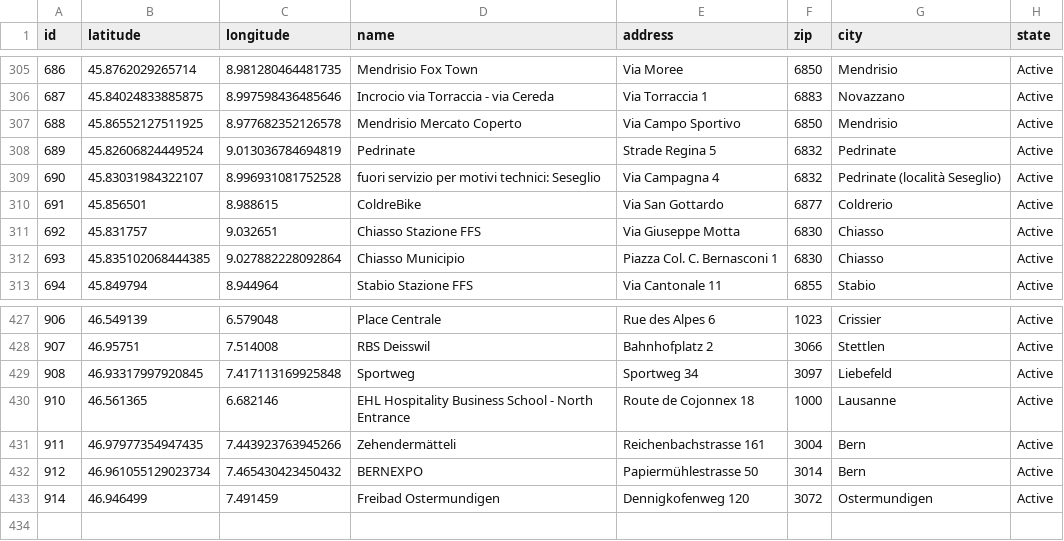
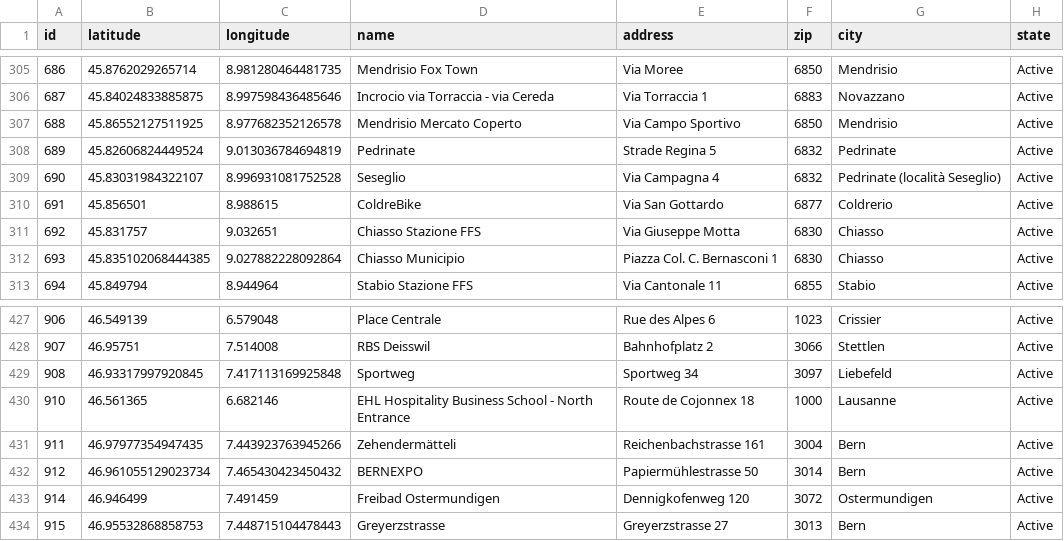
Before and after one commit to misialq/publibike-stations, a CSV file: stations/stations.csv, drawn as a sheet; only a part is shown, gaps mark what is left out.

Commit message:
GHA: Update the list of PubliBike stations

```diff
--- a/stations/stations.csv
+++ b/stations/stations.csv
@@ -308,3 +308,3 @@ id,latitude,longitude,name,address,zip,city,state
 689,45.82606824449524,9.013036784694819,Pedrinate,Strade Regina 5,6832,Pedrinate,Active
-690,45.83031984322107,8.996931081752528,fuori servizio per motivi technici: Seseglio,Via Campagna 4,6832,Pedrinate (località Seseglio),Active
+690,45.83031984322107,8.996931081752528,Seseglio,Via Campagna 4,6832,Pedrinate (località Seseglio),Active
 691,45.856501,8.988615,ColdreBike,Via San Gottardo,6877,Coldrerio,Active
@@ -433 +433,2 @@ id,latitude,longitude,name,address,zip,city,state
 914,46.946499,7.491459,Freibad Ostermundigen,Dennigkofenweg 120,3072,Ostermundigen,Active
+915,46.95532868858753,7.448715104478443,Greyerzstrasse,Greyerzstrasse 27,3013,Bern,Active
```
